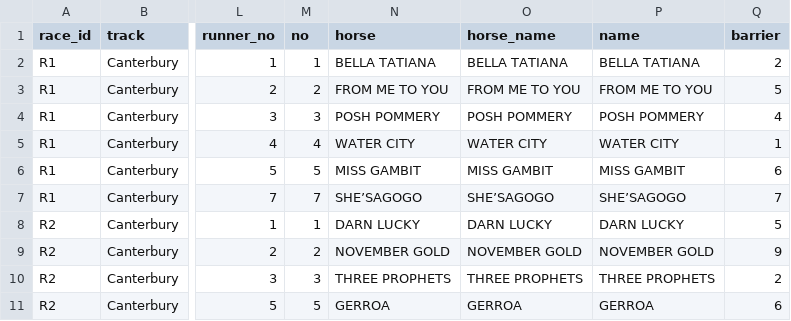
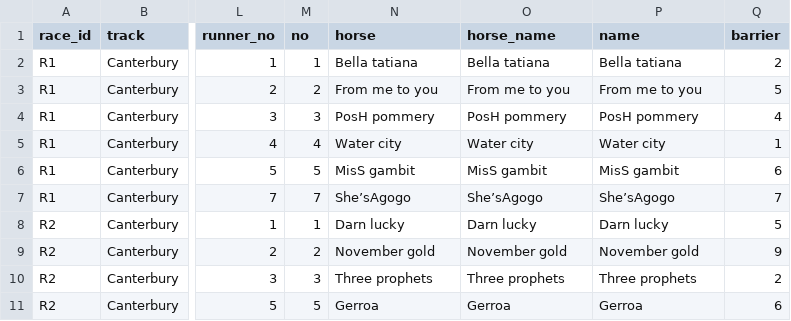
Before and after one commit to ConcilioGH/mounting-yard-pwa, a CSV file: meetings/2026-11-13-canterbury/canterbury_2026-11-13_master.csv, drawn as a sheet; only a part is shown, gaps mark what is left out; the diff covers the shown part only; the diff names each change by its address in the sheet, - before the commit and + after, or states it on an @@ line.

Commit message:
Restore horse name casing

```diff
--- a/meetings/2026-11-13-canterbury/canterbury_2026-11-13_master.csv
+++ b/meetings/2026-11-13-canterbury/canterbury_2026-11-13_master.csv
-N2 (horse): BELLA TATIANA
+N2 (horse): Bella tatiana
-O2 (horse_name): BELLA TATIANA
+O2 (horse_name): Bella tatiana
-P2 (name): BELLA TATIANA
+P2 (name): Bella tatiana
-N3 (horse): FROM ME TO YOU
+N3 (horse): From me to you
-O3 (horse_name): FROM ME TO YOU
+O3 (horse_name): From me to you
-P3 (name): FROM ME TO YOU
+P3 (name): From me to you
-N4 (horse): POSH POMMERY
+N4 (horse): PosH pommery
-O4 (horse_name): POSH POMMERY
+O4 (horse_name): PosH pommery
-P4 (name): POSH POMMERY
+P4 (name): PosH pommery
-N5 (horse): WATER CITY
+N5 (horse): Water city
-O5 (horse_name): WATER CITY
+O5 (horse_name): Water city
-P5 (name): WATER CITY
+P5 (name): Water city
-N6 (horse): MISS GAMBIT
+N6 (horse): MisS gambit
-O6 (horse_name): MISS GAMBIT
+O6 (horse_name): MisS gambit
-P6 (name): MISS GAMBIT
+P6 (name): MisS gambit
-N7 (horse): SHE’SAGOGO
+N7 (horse): She’sAgogo
-O7 (horse_name): SHE’SAGOGO
+O7 (horse_name): She’sAgogo
-P7 (name): SHE’SAGOGO
+P7 (name): She’sAgogo
-N8 (horse): DARN LUCKY
+N8 (horse): Darn lucky
-O8 (horse_name): DARN LUCKY
+O8 (horse_name): Darn lucky
-P8 (name): DARN LUCKY
+P8 (name): Darn lucky
-N9 (horse): NOVEMBER GOLD
+N9 (horse): November gold
-O9 (horse_name): NOVEMBER GOLD
+O9 (horse_name): November gold
-P9 (name): NOVEMBER GOLD
+P9 (name): November gold
-N10 (horse): THREE PROPHETS
+N10 (horse): Three prophets
-O10 (horse_name): THREE PROPHETS
+O10 (horse_name): Three prophets
-P10 (name): THREE PROPHETS
+P10 (name): Three prophets
-N11 (horse): GERROA
+N11 (horse): Gerroa
-O11 (horse_name): GERROA
+O11 (horse_name): Gerroa
-P11 (name): GERROA
+P11 (name): Gerroa
```
Also changed, not shown: 135 edited cells elsewhere in this file, meetings/2026-11-14-newcastle/newcastle_2026-11-14_master.csv, meetings/2026-11-14-sandown-hillside/sandown_hillside_2026-11-14_master.csv, 1 other file.
